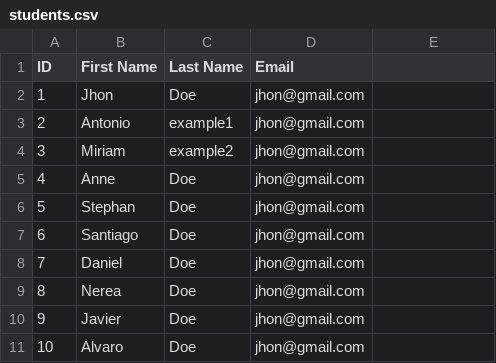
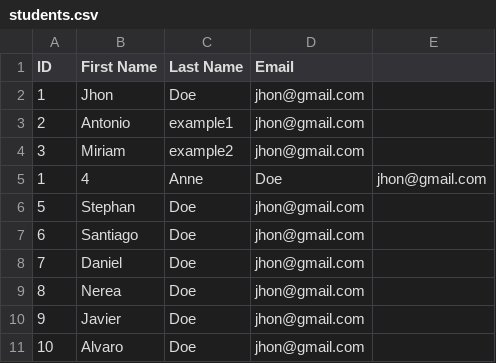
Before and after one commit to Agudroid/SpringBatchTemplate, a CSV file: inputFiles/students.csv, drawn as a sheet; removed rows and columns are numbered as before the commit, all else as after; the diff names each change by its address in the sheet, - before the commit and + after, or states it on an @@ line.

```diff
--- a/inputFiles/students.csv
+++ b/inputFiles/students.csv
-row 5: 4 | Anne | Doe | jhon@gmail.com
+row 5: 1 | 4 | Anne | Doe | jhon@gmail.com
```
Also changed, not shown: outputFiles/students.csv, 5 other files.
